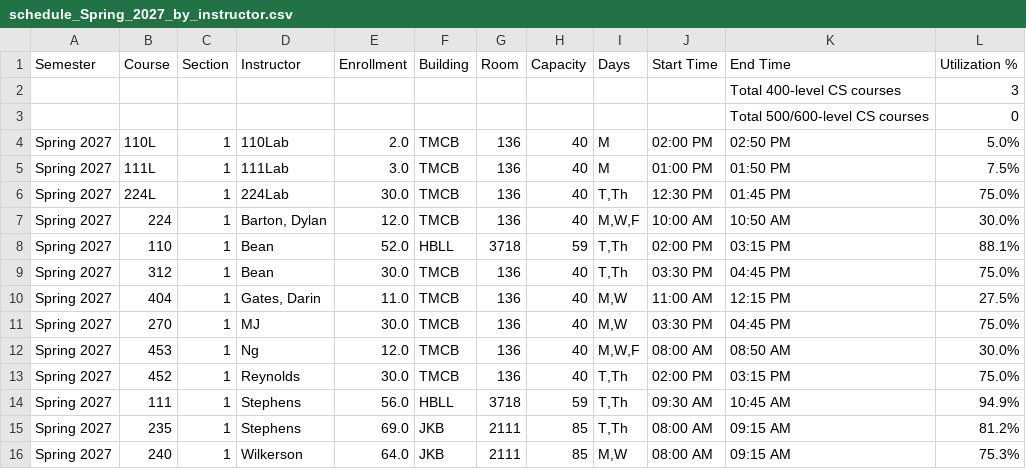
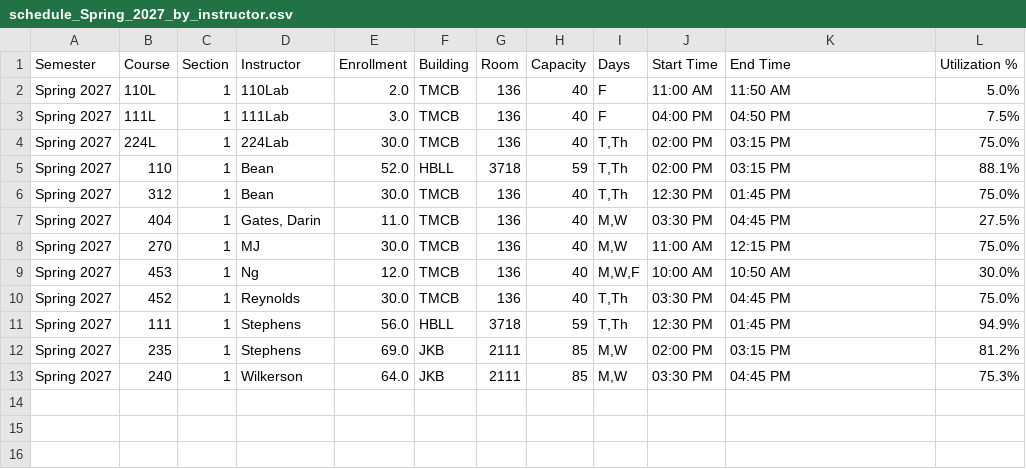
Before and after one commit to mjcleme/scheduling-public, a CSV file: schedule_Spring_2027_by_instructor.csv, drawn as a sheet.

```diff
--- a/schedule_Spring_2027_by_instructor.csv
+++ b/schedule_Spring_2027_by_instructor.csv
@@ -1,16 +1,13 @@
 Semester,Course,Section,Instructor,Enrollment,Building,Room,Capacity,Days,Start Time,End Time,Utilization %
-,,,,,,,,,,Total 400-level CS courses,3
-,,,,,,,,,,Total 500/600-level CS courses,0
-Spring 2027,110L,1,110Lab,2.0,TMCB,136,40,M,02:00 PM,02:50 PM,5.0%
-Spring 2027,111L,1,111Lab,3.0,TMCB,136,40,M,01:00 PM,01:50 PM,7.5%
-Spring 2027,224L,1,224Lab,30.0,TMCB,136,40,"T,Th",12:30 PM,01:45 PM,75.0%
-Spring 2027,224,1,"Barton, Dylan",12.0,TMCB,136,40,"M,W,F",10:00 AM,10:50 AM,30.0%
+Spring 2027,110L,1,110Lab,2.0,TMCB,136,40,F,11:00 AM,11:50 AM,5.0%
+Spring 2027,111L,1,111Lab,3.0,TMCB,136,40,F,04:00 PM,04:50 PM,7.5%
+Spring 2027,224L,1,224Lab,30.0,TMCB,136,40,"T,Th",02:00 PM,03:15 PM,75.0%
 Spring 2027,110,1,Bean,52.0,HBLL,3718,59,"T,Th",02:00 PM,03:15 PM,88.1%
-Spring 2027,312,1,Bean,30.0,TMCB,136,40,"T,Th",03:30 PM,04:45 PM,75.0%
-Spring 2027,404,1,"Gates, Darin",11.0,TMCB,136,40,"M,W",11:00 AM,12:15 PM,27.5%
-Spring 2027,270,1,MJ,30.0,TMCB,136,40,"M,W",03:30 PM,04:45 PM,75.0%
-Spring 2027,453,1,Ng,12.0,TMCB,136,40,"M,W,F",08:00 AM,08:50 AM,30.0%
-Spring 2027,452,1,Reynolds,30.0,TMCB,136,40,"T,Th",02:00 PM,03:15 PM,75.0%
-Spring 2027,111,1,Stephens,56.0,HBLL,3718,59,"T,Th",09:30 AM,10:45 AM,94.9%
-Spring 2027,235,1,Stephens,69.0,JKB,2111,85,"T,Th",08:00 AM,09:15 AM,81.2%
-Spring 2027,240,1,Wilkerson,64.0,JKB,2111,85,"M,W",08:00 AM,09:15 AM,75.3%
+Spring 2027,312,1,Bean,30.0,TMCB,136,40,"T,Th",12:30 PM,01:45 PM,75.0%
+Spring 2027,404,1,"Gates, Darin",11.0,TMCB,136,40,"M,W",03:30 PM,04:45 PM,27.5%
+Spring 2027,270,1,MJ,30.0,TMCB,136,40,"M,W",11:00 AM,12:15 PM,75.0%
+Spring 2027,453,1,Ng,12.0,TMCB,136,40,"M,W,F",10:00 AM,10:50 AM,30.0%
+Spring 2027,452,1,Reynolds,30.0,TMCB,136,40,"T,Th",03:30 PM,04:45 PM,75.0%
+Spring 2027,111,1,Stephens,56.0,HBLL,3718,59,"T,Th",12:30 PM,01:45 PM,94.9%
+Spring 2027,235,1,Stephens,69.0,JKB,2111,85,"M,W",02:00 PM,03:15 PM,81.2%
+Spring 2027,240,1,Wilkerson,64.0,JKB,2111,85,"M,W",03:30 PM,04:45 PM,75.3%
```
Also changed, not shown: room_schedule_Fall_2026.csv, room_schedule_Winter_2027.csv, 9 other files.
